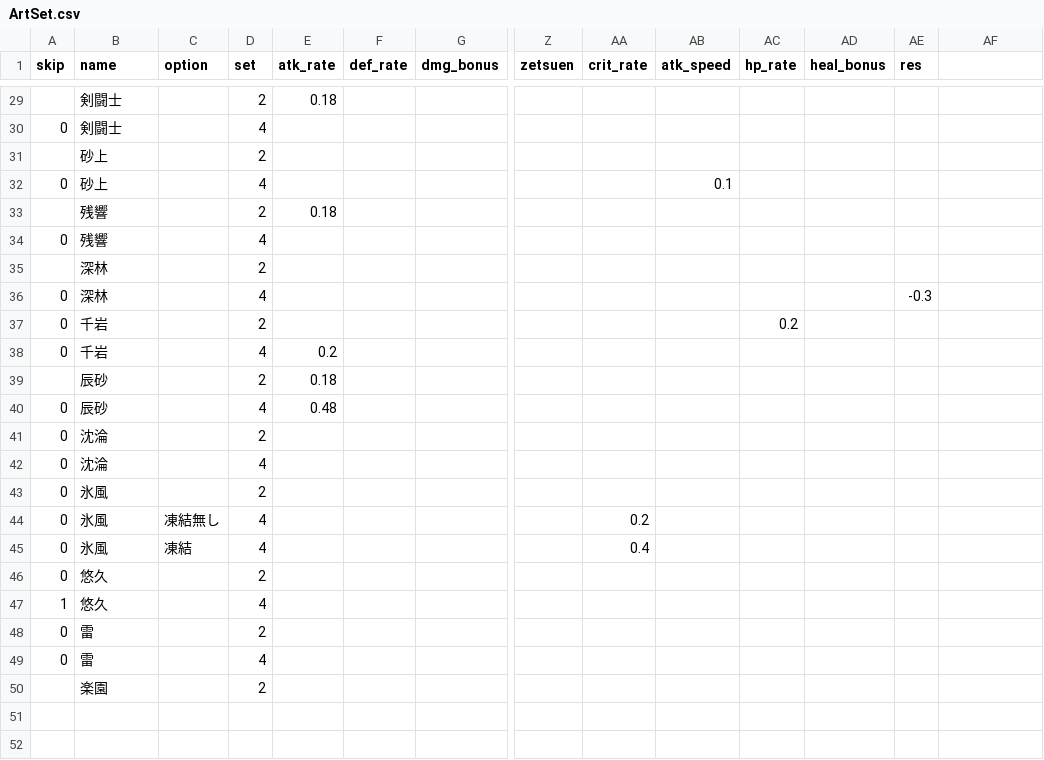
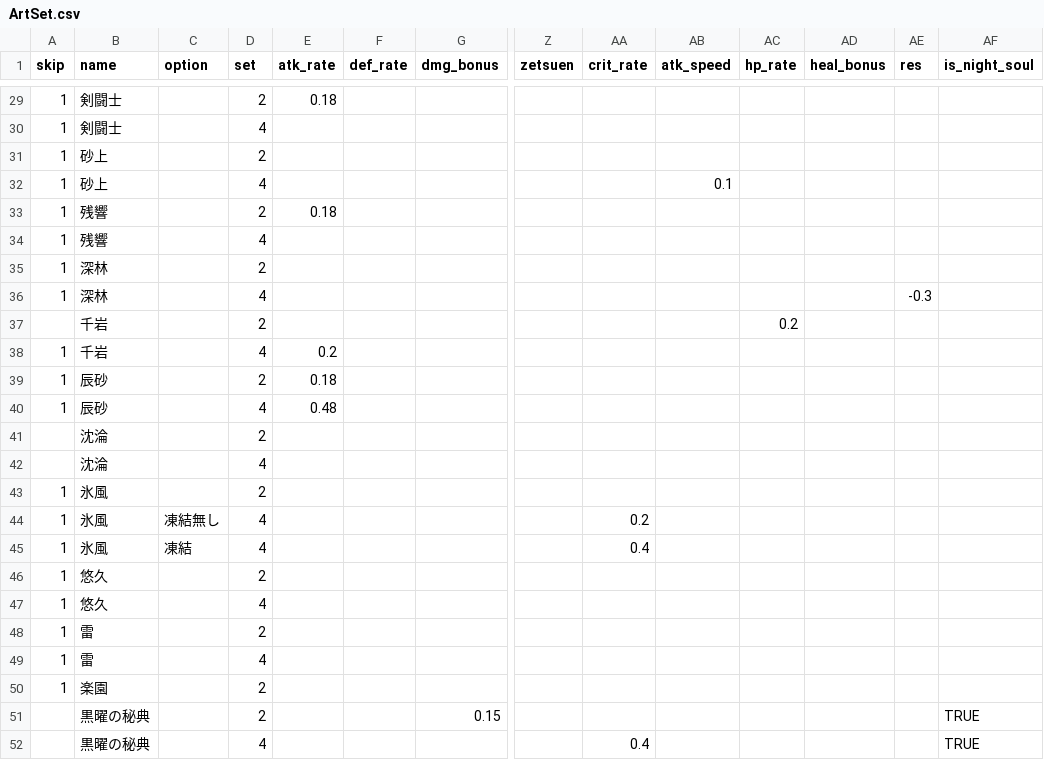
Before and after one commit to kuronekoieko/genshin, a CSV file: Assets/_MyAssets/Resources/CSV/ArtSet.csv, drawn as a sheet; only a part is shown, gaps mark what is left out; rows hold the shown columns only; the diff covers the shown part only; the diff names each change by its address in the sheet, - before the commit and + after, or states it on an @@ line.

```diff
--- a/Assets/_MyAssets/Resources/CSV/ArtSet.csv
+++ b/Assets/_MyAssets/Resources/CSV/ArtSet.csv
-AF1: (empty)
+AF1: is_night_soul
-A29 (skip): (empty)
+A29 (skip): 1
-A30 (skip): 0
+A30 (skip): 1
-A31 (skip): (empty)
+A31 (skip): 1
-A32 (skip): 0
+A32 (skip): 1
-A33 (skip): (empty)
+A33 (skip): 1
-A34 (skip): 0
+A34 (skip): 1
-A35 (skip): (empty)
+A35 (skip): 1
-A36 (skip): 0
+A36 (skip): 1
-A37 (skip): 0
+A37 (skip): (empty)
-A38 (skip): 0
+A38 (skip): 1
-A39 (skip): (empty)
+A39 (skip): 1
-A40 (skip): 0
+A40 (skip): 1
-A41:A42 (skip): 0
+A41:A42 (skip): (empty)
-A43:A46 (skip): 0
+A43:A46 (skip): 1
-A48:A49 (skip): 0
+A48:A49 (skip): 1
-A50 (skip): (empty)
+A50 (skip): 1
+row 51:  | 黒曜の秘典 |  | 2 |  |  | 0.15 |  |  |  |  |  |  | TRUE
+row 52:  | 黒曜の秘典 |  | 4 |  |  |  |  | 0.4 |  |  |  |  | TRUE
```
Also changed, not shown: 17 edited cells elsewhere in this file, Assets/_MyAssets/Resources/CSV/Weapon.csv, 4 other files.
